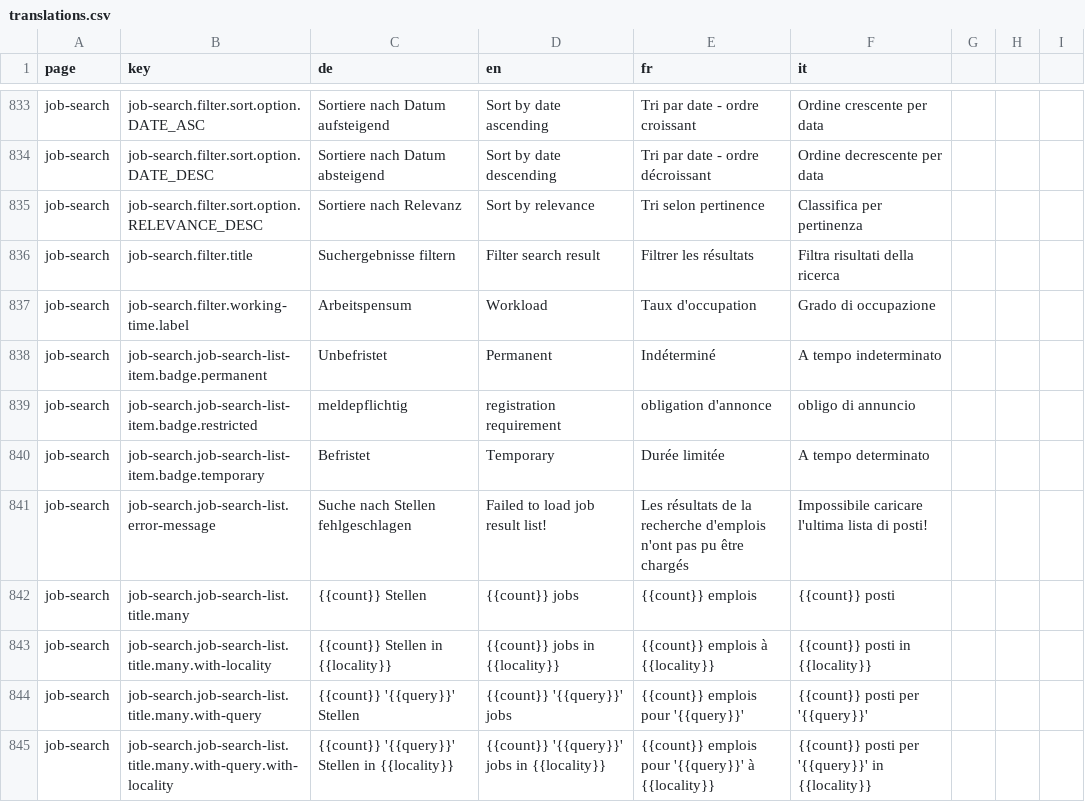
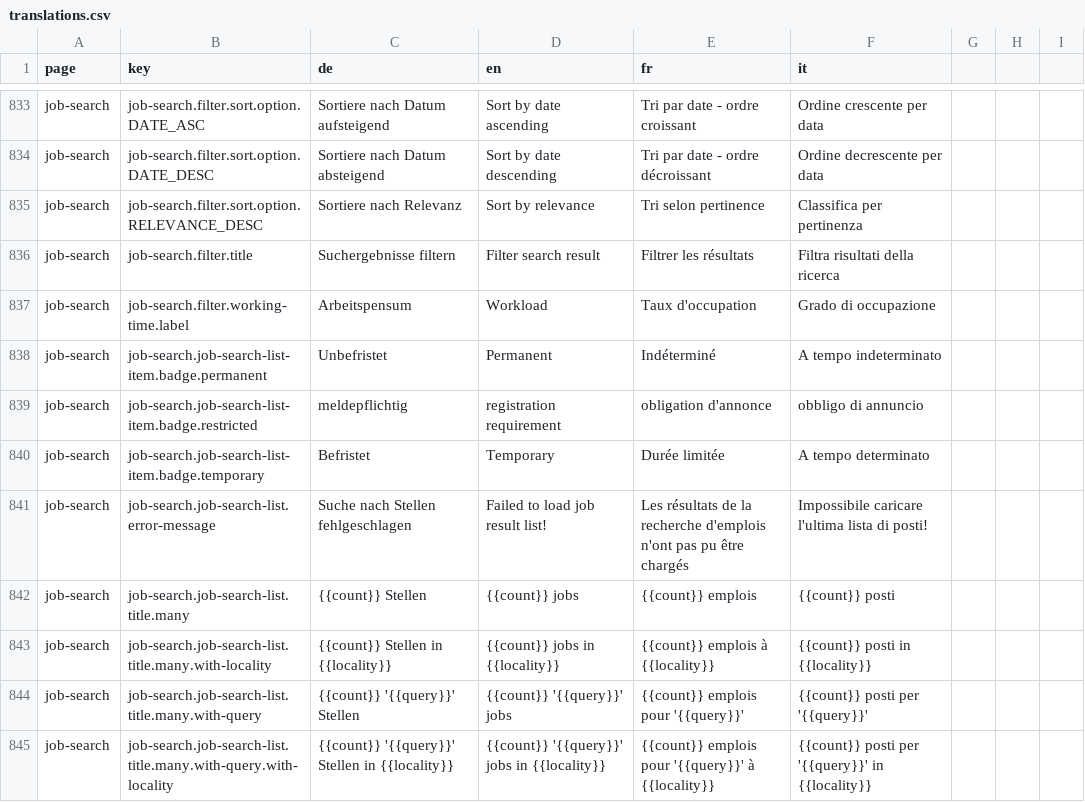
Before and after one commit to Eisfresser/jobroom2, a CSV file: src/main/webapp/i18n/translations.csv, drawn as a sheet; only a part is shown, gaps mark what is left out.

```diff
--- a/src/main/webapp/i18n/translations.csv
+++ b/src/main/webapp/i18n/translations.csv
@@ -838,3 +838,3 @@ job-search,job-search.filter.working-time.label,Arbeitspensum,Workload,Taux d'oc
 job-search,job-search.job-search-list-item.badge.permanent,Unbefristet,Permanent,Indéterminé,A tempo indeterminato
-job-search,job-search.job-search-list-item.badge.restricted,meldepflichtig,registration requirement,obligation d'annonce,obligo di annuncio
+job-search,job-search.job-search-list-item.badge.restricted,meldepflichtig,registration requirement,obligation d'annonce,obbligo di annuncio
 job-search,job-search.job-search-list-item.badge.temporary,Befristet,Temporary,Durée limitée,A tempo determinato
```
Also changed, not shown: 1 other file.
